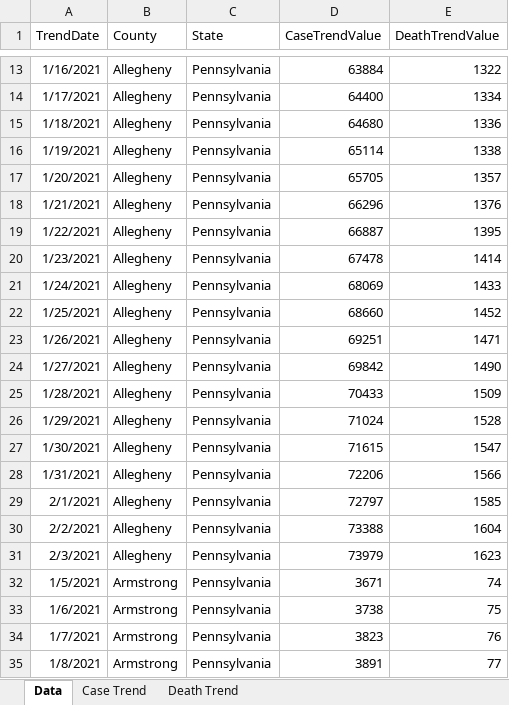
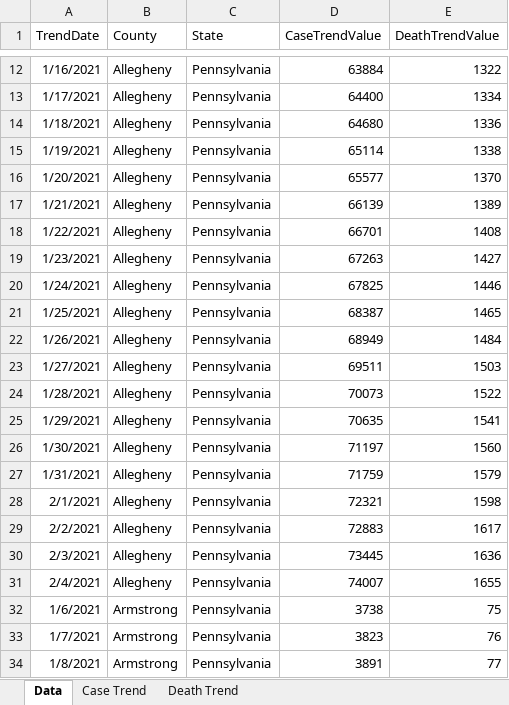
Before and after one commit to mhowe0422/mhowe0422.github.io, an Excel workbook: covid19/data/CountyStateCaseDeathTrends.xlsx, sheet Data, drawn as a sheet; only a part is shown, gaps mark what is left out; values as stored, in another font and other column widths than the file's, no borders; table styles not drawn; removed rows and columns are numbered as before the commit, all else as after; the diff covers the shown part only; the diff names each change by its address in the sheet, - before the commit and + after, or states it on an @@ line.

```diff
--- a/covid19/data/CountyStateCaseDeathTrends.xlsx (sheet Data)
+++ b/covid19/data/CountyStateCaseDeathTrends.xlsx (sheet Data)
-D16 (CaseTrendValue): 65705
+D16 (CaseTrendValue): 65577
-E16 (DeathTrendValue): 1357
+E16 (DeathTrendValue): 1370
-D17 (CaseTrendValue): 66296
+D17 (CaseTrendValue): 66139
-E17 (DeathTrendValue): 1376
+E17 (DeathTrendValue): 1389
-D18 (CaseTrendValue): 66887
+D18 (CaseTrendValue): 66701
-E18 (DeathTrendValue): 1395
+E18 (DeathTrendValue): 1408
-D19 (CaseTrendValue): 67478
+D19 (CaseTrendValue): 67263
-E19 (DeathTrendValue): 1414
+E19 (DeathTrendValue): 1427
-D20 (CaseTrendValue): 68069
+D20 (CaseTrendValue): 67825
-E20 (DeathTrendValue): 1433
+E20 (DeathTrendValue): 1446
-D21 (CaseTrendValue): 68660
+D21 (CaseTrendValue): 68387
-E21 (DeathTrendValue): 1452
+E21 (DeathTrendValue): 1465
-D22 (CaseTrendValue): 69251
+D22 (CaseTrendValue): 68949
-E22 (DeathTrendValue): 1471
+E22 (DeathTrendValue): 1484
-D23 (CaseTrendValue): 69842
+D23 (CaseTrendValue): 69511
-E23 (DeathTrendValue): 1490
+E23 (DeathTrendValue): 1503
-D24 (CaseTrendValue): 70433
+D24 (CaseTrendValue): 70073
-E24 (DeathTrendValue): 1509
+E24 (DeathTrendValue): 1522
-D25 (CaseTrendValue): 71024
+D25 (CaseTrendValue): 70635
-E25 (DeathTrendValue): 1528
+E25 (DeathTrendValue): 1541
-D26 (CaseTrendValue): 71615
+D26 (CaseTrendValue): 71197
-E26 (DeathTrendValue): 1547
+E26 (DeathTrendValue): 1560
-D27 (CaseTrendValue): 72206
+D27 (CaseTrendValue): 71759
-E27 (DeathTrendValue): 1566
+E27 (DeathTrendValue): 1579
-D28 (CaseTrendValue): 72797
+D28 (CaseTrendValue): 72321
-E28 (DeathTrendValue): 1585
+E28 (DeathTrendValue): 1598
-D29 (CaseTrendValue): 73388
+D29 (CaseTrendValue): 72883
-E29 (DeathTrendValue): 1604
+E29 (DeathTrendValue): 1617
-D30 (CaseTrendValue): 73979
+D30 (CaseTrendValue): 73445
-E30 (DeathTrendValue): 1623
+E30 (DeathTrendValue): 1636
-row 32: 1/5/2021 | Armstrong | Pennsylvania | 3671 | 74
+row 31: 2/4/2021 | Allegheny | Pennsylvania | 74007 | 1655
```
Also changed, not shown: 10 added rows, 10 removed rows and 239 edited cells elsewhere in this sheet, charts or pictures, covid19/data/CaseRatio.xlsx, covid19/data/USCaseCount.xlsx, 4 other files.
